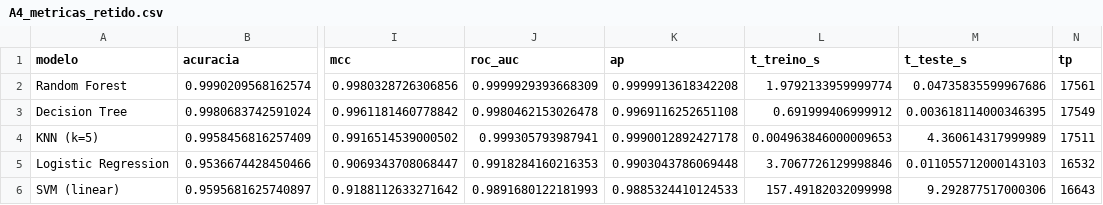
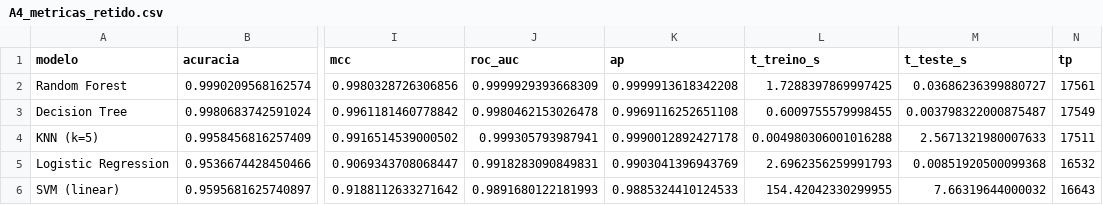
Before and after one commit to Marcela1204/TCC, a CSV file: notebooks/figuras/A4_metricas_retido.csv, drawn as a sheet; only a part is shown, gaps mark what is left out; the diff names each change by its address in the sheet, - before the commit and + after, or states it on an @@ line.

```diff
--- a/notebooks/figuras/A4_metricas_retido.csv
+++ b/notebooks/figuras/A4_metricas_retido.csv
-L2 (t_treino_s): 1.9792133959999774
+L2 (t_treino_s): 1.7288397869997425
-M2 (t_teste_s): 0.04735835599967686
+M2 (t_teste_s): 0.03686236399880727
-L3 (t_treino_s): 0.691999406999912
+L3 (t_treino_s): 0.6009755579998455
-M3 (t_teste_s): 0.003618114000346395
+M3 (t_teste_s): 0.003798322000875487
-L4 (t_treino_s): 0.004963846000009653
+L4 (t_treino_s): 0.004980306001016288
-M4 (t_teste_s): 4.360614317999989
+M4 (t_teste_s): 2.5671321980007633
-J5 (roc_auc): 0.9918284160216353
+J5 (roc_auc): 0.9918283090849831
-K5 (ap): 0.9903043786069448
+K5 (ap): 0.9903041396943769
-L5 (t_treino_s): 3.7067726129998846
+L5 (t_treino_s): 2.6962356259991793
-M5 (t_teste_s): 0.011055712000143103
+M5 (t_teste_s): 0.00851920500099368
-L6 (t_treino_s): 157.49182032099998
+L6 (t_treino_s): 154.42042330299955
-M6 (t_teste_s): 9.292877517000306
+M6 (t_teste_s): 7.66319644000032
```
Also changed, not shown: notebooks/figuras/A4_metricas_kddtest.csv, notebooks/figuras/A8_pca95_vs_completo.csv, 7 other files.
